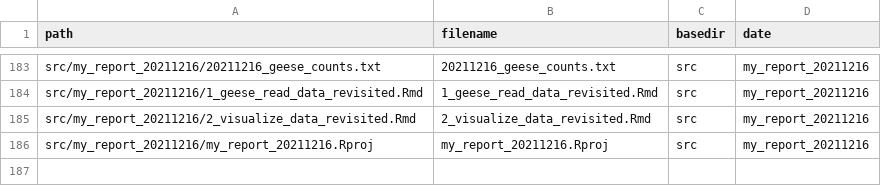
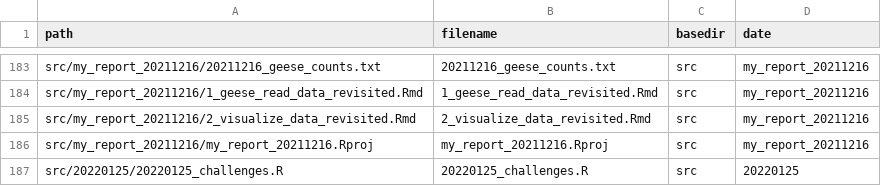
Before and after one commit to inbo/coding-club, a CSV file: file_paths/file_path_df.csv, drawn as a sheet; only a part is shown, gaps mark what is left out; the diff names each change by its address in the sheet, - before the commit and + after, or states it on an @@ line.

Commit message:
20220125 Add path to R script with challenges

```diff
--- a/file_paths/file_path_df.csv
+++ b/file_paths/file_path_df.csv
+row 187: src/20220125/20220125_challenges.R | 20220125_challenges.R | src | 20220125
```
